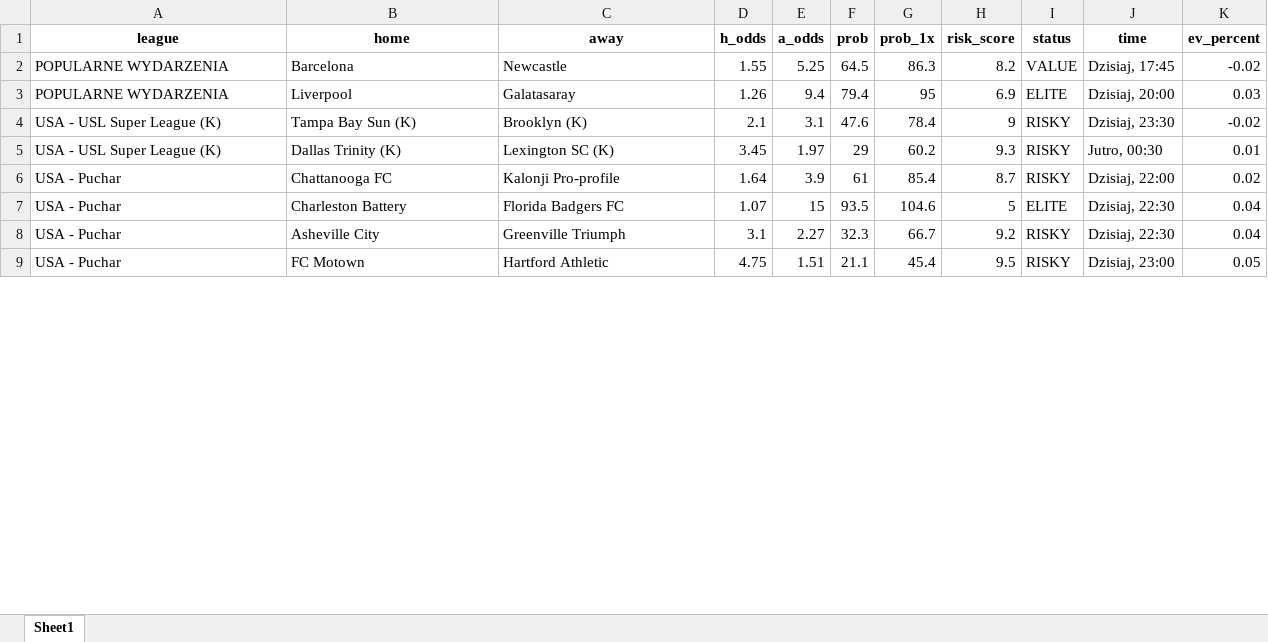
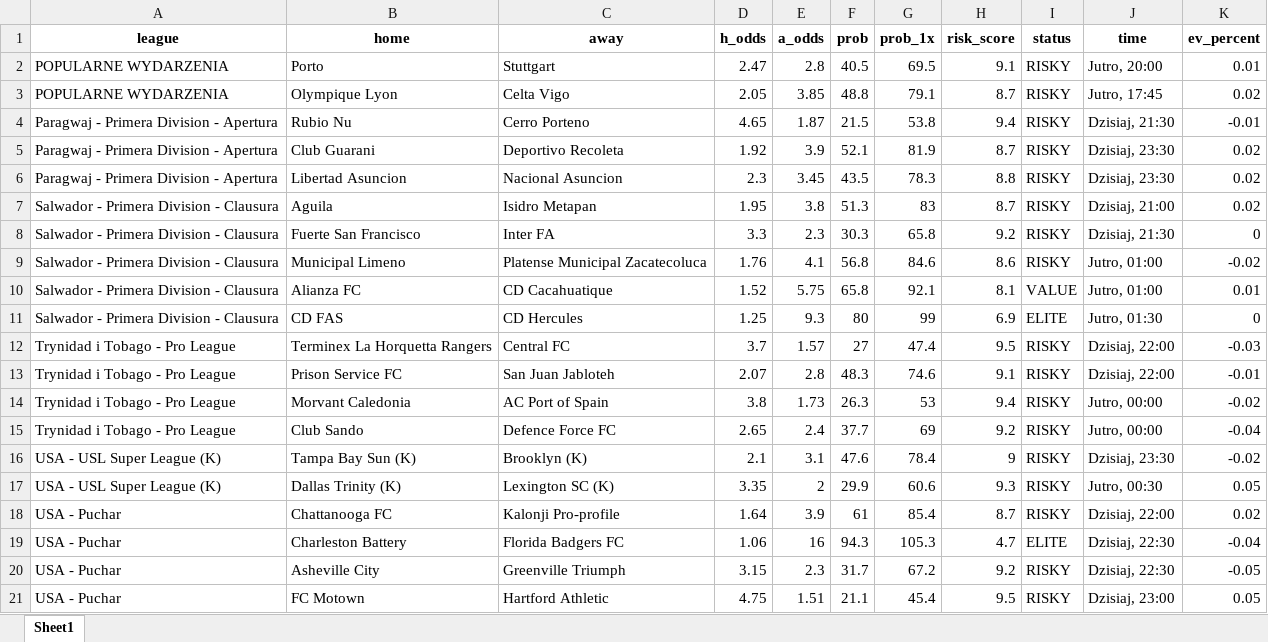
Before and after one commit to Byadiso/webscraper_advanced, an Excel workbook: matches_daily.xlsx, sheet Sheet1, drawn as a sheet; only a part is shown; values as stored, in another font and other column widths than the file's, no borders; removed rows and columns are numbered as before the commit, all else as after; the diff covers the shown part only; the diff names each change by its address in the sheet, - before the commit and + after, or states it on an @@ line.

```diff
--- a/matches_daily.xlsx (sheet Sheet1)
+++ b/matches_daily.xlsx (sheet Sheet1)
-row 2: POPULARNE WYDARZENIA | Barcelona | Newcastle | 1.55 | 5.25 | 64.5 | 86.3 | 8.2 | VALUE | Dzisiaj, 17:45 | -0.02
-row 3: POPULARNE WYDARZENIA | Liverpool | Galatasaray | 1.26 | 9.4 | 79.4 | 95 | 6.9 | ELITE | Dzisiaj, 20:00 | 0.03
+row 2: POPULARNE WYDARZENIA | Porto | Stuttgart | 2.47 | 2.8 | 40.5 | 69.5 | 9.1 | RISKY | Jutro, 20:00 | 0.01
+row 3: POPULARNE WYDARZENIA | Olympique Lyon | Celta Vigo | 2.05 | 3.85 | 48.8 | 79.1 | 8.7 | RISKY | Jutro, 17:45 | 0.02
+row 4: Paragwaj - Primera Division - Apertura | Rubio Nu | Cerro Porteno | 4.65 | 1.87 | 21.5 | 53.8 | 9.4 | RISKY | Dzisiaj, 21:30 | -0.01
+row 5: Paragwaj - Primera Division - Apertura | Club Guarani | Deportivo Recoleta | 1.92 | 3.9 | 52.1 | 81.9 | 8.7 | RISKY | Dzisiaj, 23:30 | 0.02
+row 6: Paragwaj - Primera Division - Apertura | Libertad Asuncion | Nacional Asuncion | 2.3 | 3.45 | 43.5 | 78.3 | 8.8 | RISKY | Dzisiaj, 23:30 | 0.02
+row 7: Salwador - Primera Division - Clausura | Aguila | Isidro Metapan | 1.95 | 3.8 | 51.3 | 83 | 8.7 | RISKY | Dzisiaj, 21:00 | 0.02
+row 8: Salwador - Primera Division - Clausura | Fuerte San Francisco | Inter FA | 3.3 | 2.3 | 30.3 | 65.8 | 9.2 | RISKY | Dzisiaj, 21:30 | 0
+row 9: Salwador - Primera Division - Clausura | Municipal Limeno | Platense Municipal Zacatecoluca | 1.76 | 4.1 | 56.8 | 84.6 | 8.6 | RISKY | Jutro, 01:00 | -0.02
+row 10: Salwador - Primera Division - Clausura | Alianza FC | CD Cacahuatique | 1.52 | 5.75 | 65.8 | 92.1 | 8.1 | VALUE | Jutro, 01:00 | 0.01
+row 11: Salwador - Primera Division - Clausura | CD FAS | CD Hercules | 1.25 | 9.3 | 80 | 99 | 6.9 | ELITE | Jutro, 01:30 | 0
+row 12: Trynidad i Tobago - Pro League | Terminex La Horquetta Rangers | Central FC | 3.7 | 1.57 | 27 | 47.4 | 9.5 | RISKY | Dzisiaj, 22:00 | -0.03
+row 13: Trynidad i Tobago - Pro League | Prison Service FC | San Juan Jabloteh | 2.07 | 2.8 | 48.3 | 74.6 | 9.1 | RISKY | Dzisiaj, 22:00 | -0.01
+row 14: Trynidad i Tobago - Pro League | Morvant Caledonia | AC Port of Spain | 3.8 | 1.73 | 26.3 | 53 | 9.4 | RISKY | Jutro, 00:00 | -0.02
+row 15: Trynidad i Tobago - Pro League | Club Sando | Defence Force FC | 2.65 | 2.4 | 37.7 | 69 | 9.2 | RISKY | Jutro, 00:00 | -0.04
-D17 (h_odds): 3.45
+D17 (h_odds): 3.35
-E17 (a_odds): 1.97
+E17 (a_odds): 2
-F17 (prob): 29
+F17 (prob): 29.9
-G17 (prob_1x): 60.2
+G17 (prob_1x): 60.6
-K17 (ev_percent): 0.01
+K17 (ev_percent): 0.05
-D19 (h_odds): 1.07
+D19 (h_odds): 1.06
-E19 (a_odds): 15
+E19 (a_odds): 16
-F19 (prob): 93.5
+F19 (prob): 94.3
-G19 (prob_1x): 104.6
+G19 (prob_1x): 105.3
-H19 (risk_score): 5
+H19 (risk_score): 4.7
-K19 (ev_percent): 0.04
+K19 (ev_percent): -0.04
-D20 (h_odds): 3.1
+D20 (h_odds): 3.15
-E20 (a_odds): 2.27
+E20 (a_odds): 2.3
-F20 (prob): 32.3
+F20 (prob): 31.7
-G20 (prob_1x): 66.7
+G20 (prob_1x): 67.2
-K20 (ev_percent): 0.04
+K20 (ev_percent): -0.05
```
Also changed, not shown: 7 removed rows and 37 edited cells elsewhere in this sheet, 1 other file.
